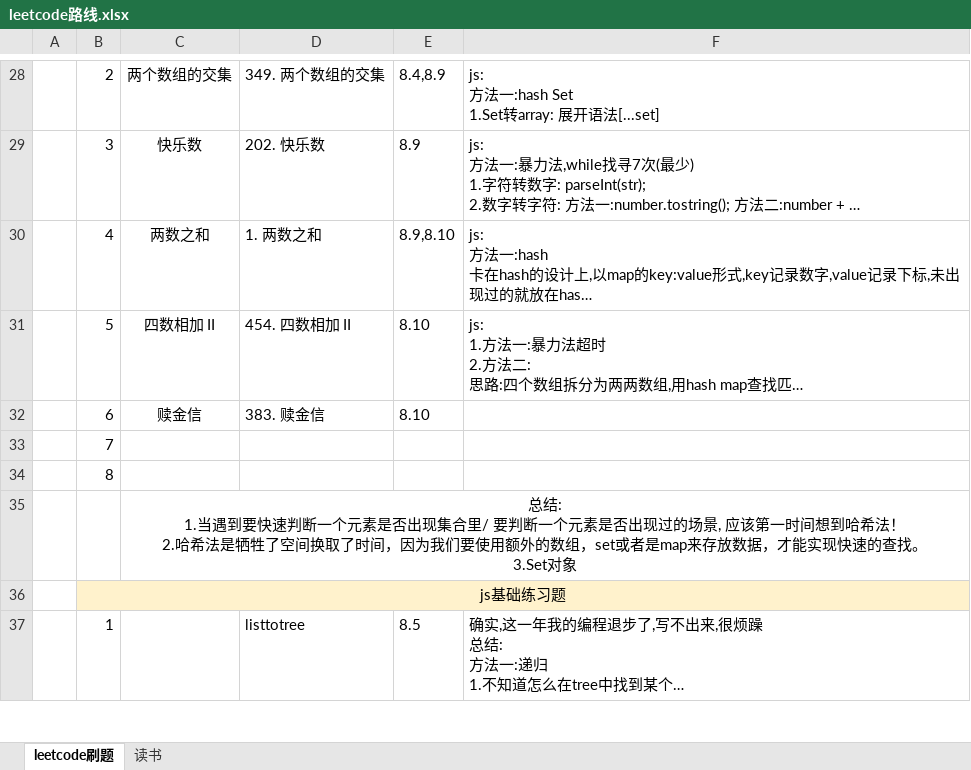
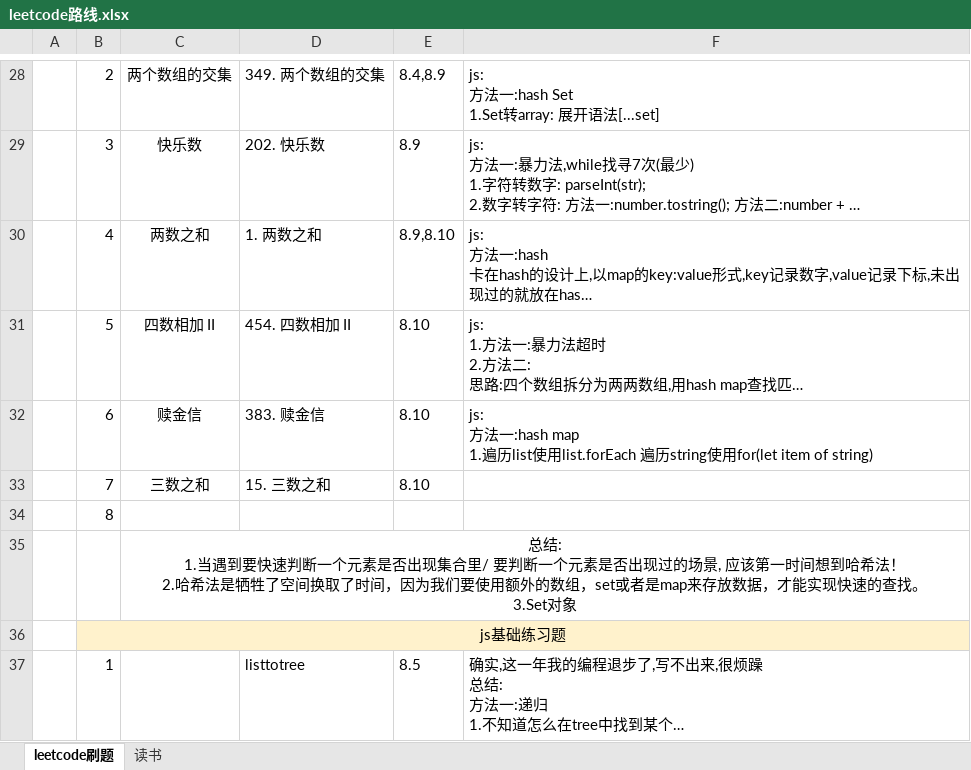
Before and after one commit to iaamlele/leetcode, an Excel workbook: leetcode路线.xlsx, sheet leetcode刷题, drawn as a sheet; only a part is shown, gaps mark what is left out; long unchanged cells end in …; values as stored, in another font and other column widths than the file's, no borders; removed rows and columns are numbered as before the commit, all else as after; ↵ is a line break in a cell; the diff names each change by its address in the sheet, - before the commit and + after, or states it on an @@ line.

```diff
--- a/leetcode路线.xlsx (sheet leetcode刷题)
+++ b/leetcode路线.xlsx (sheet leetcode刷题)
-F32: (empty)
+F32: js: ↵ 方法一:hash map ↵ 1.遍历list使用list.forEach 遍历string使用for(let item of string)
-row 33:  | 7
+row 33:  | 7 | 三数之和 | 15. 三数之和 | 8.10
```
Also changed, not shown: 1 other file.
